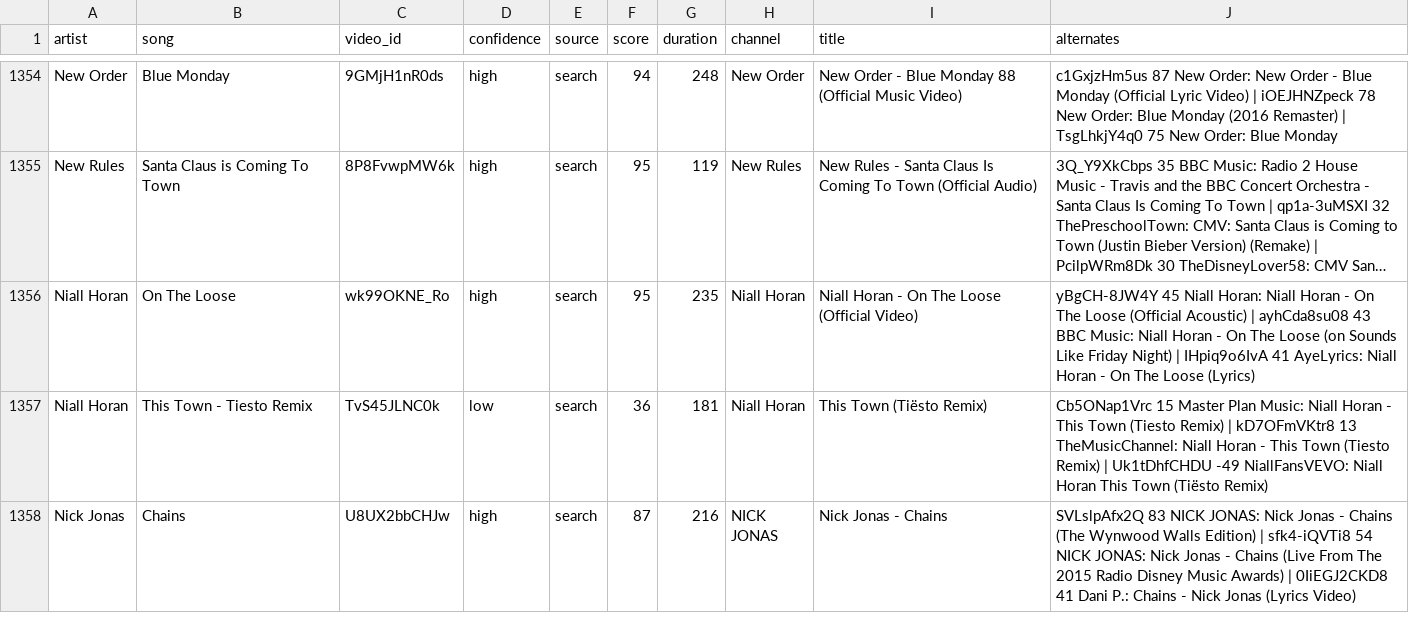
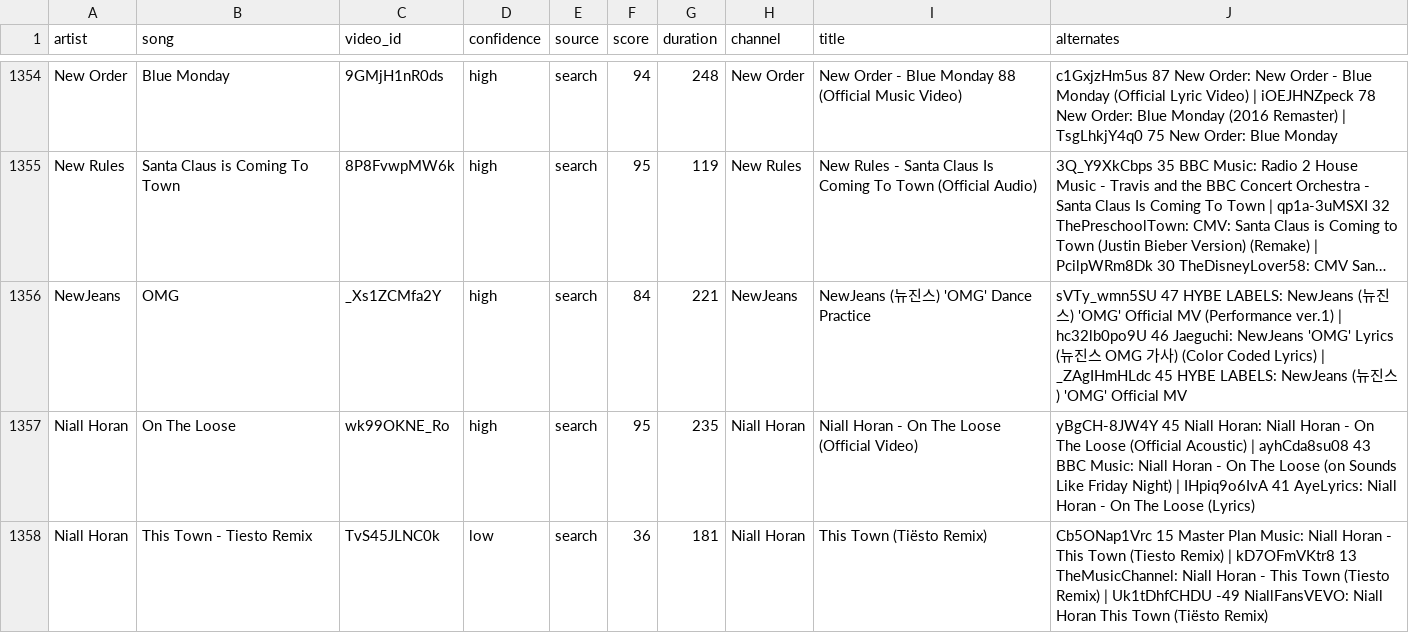
Before and after one commit to scubdon/wmradio, a TSV file: youtube/links.tsv, drawn as a sheet; only a part is shown, gaps mark what is left out; the shorter side is filled out with more unchanged rows; long unchanged cells end in …; the diff names each change by its address in the sheet, - before the commit and + after, or states it on an @@ line.

```diff
--- a/youtube/links.tsv
+++ b/youtube/links.tsv
+row 1356: NewJeans | OMG | _Xs1ZCMfa2Y | high | search | 84 | 221 | NewJeans | NewJeans (뉴진스) 'OMG' Dance Practice | sVTy_wmn5SU 47 HYBE LABELS: NewJeans (뉴진스) 'OMG' Official MV (Performance ver.1) | hc32lb0po9U 46 Jaeguchi: NewJeans 'OMG' Lyrics (뉴진스 OMG 가사) (Color Coded Lyrics) | _ZAgIHmHLdc 45 HYBE LABELS: NewJeans (뉴진스) 'OMG' Official MV
```
